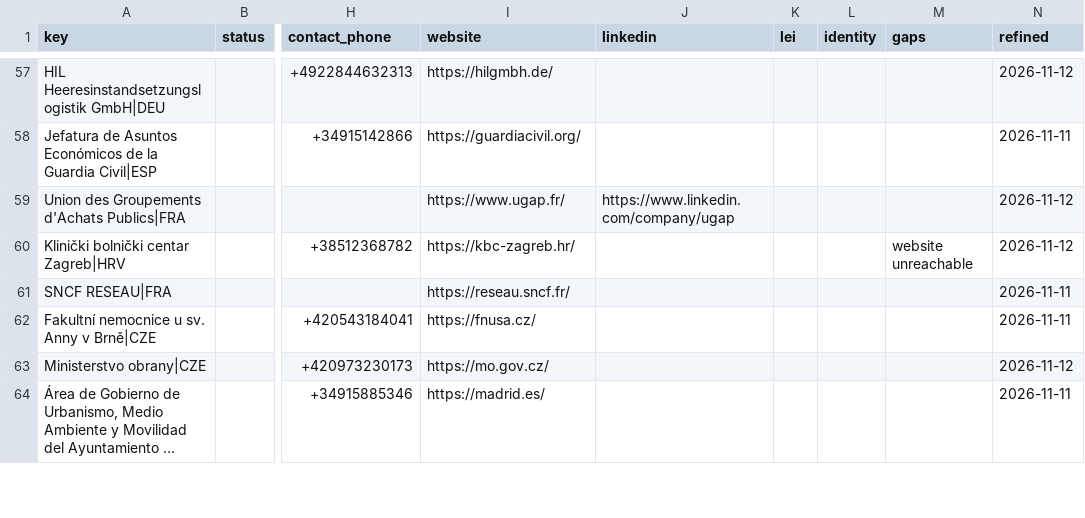
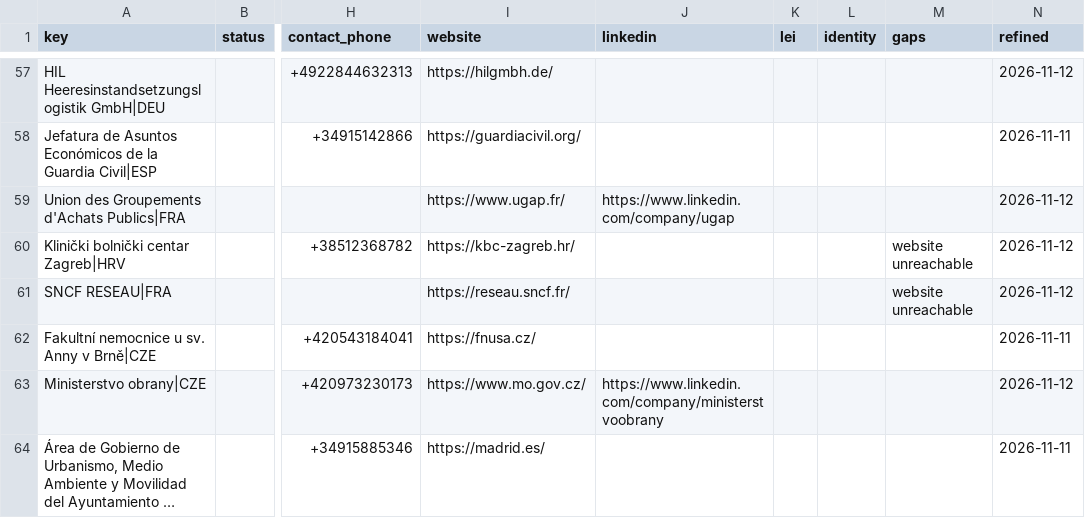
Before and after one commit to etaram/commodity-feeder, a CSV file: data/leads/refined/accounts.csv, drawn as a sheet; only a part is shown, gaps mark what is left out; long unchanged cells end in …; the diff covers the shown part only; the diff names each change by its address in the sheet, - before the commit and + after, or states it on an @@ line.

```diff
--- a/data/leads/refined/accounts.csv
+++ b/data/leads/refined/accounts.csv
-M61 (gaps): (empty)
+M61 (gaps): website unreachable
-N61 (refined): 2026-11-11
+N61 (refined): 2026-11-12
-I63 (website): https://mo.gov.cz/
+I63 (website): https://www.mo.gov.cz/
-J63 (linkedin): (empty)
+J63 (linkedin): https://www.linkedin.com/company/ministerstvoobrany
```
Also changed, not shown: 107 edited cells elsewhere in this file, data/leads/refined/buyers.csv, data/leads/refined/projects.csv, 2 other files.
